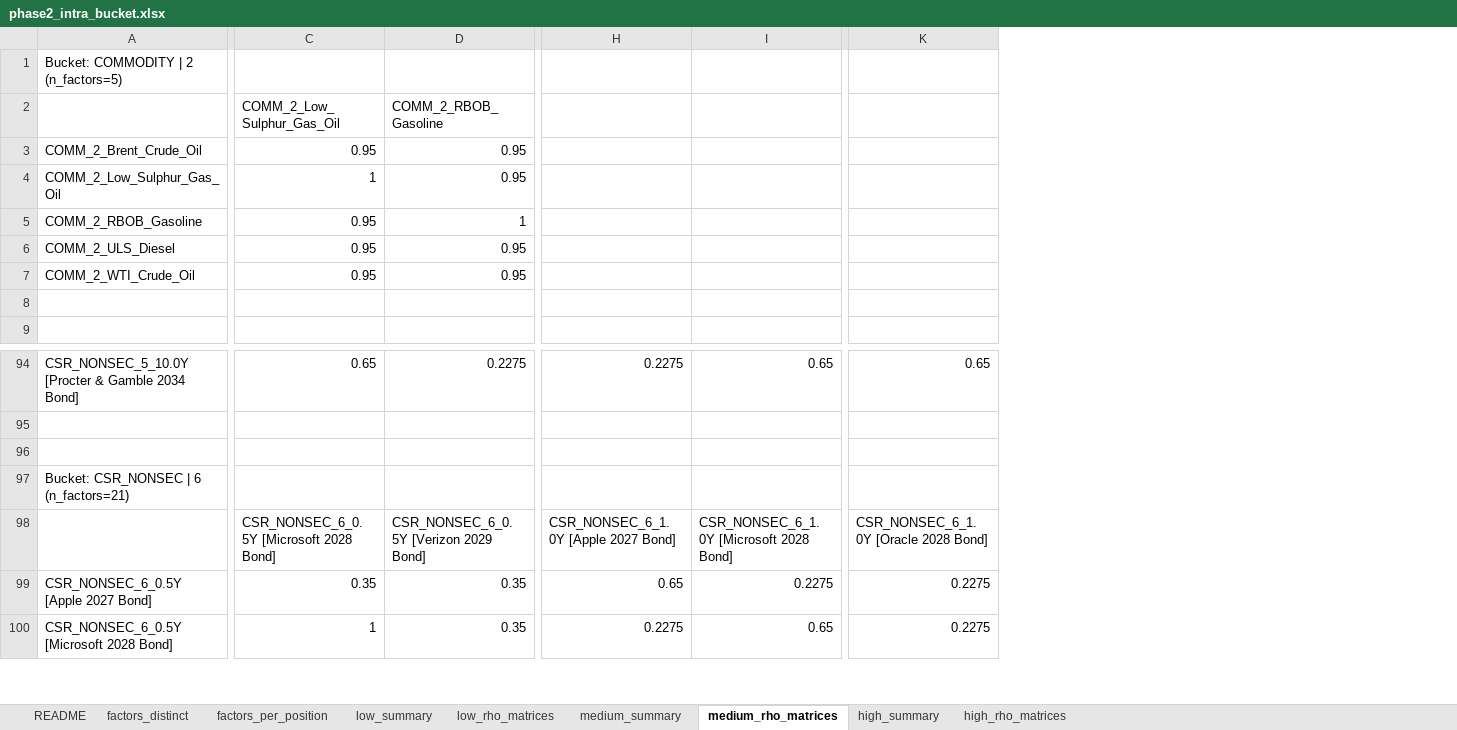
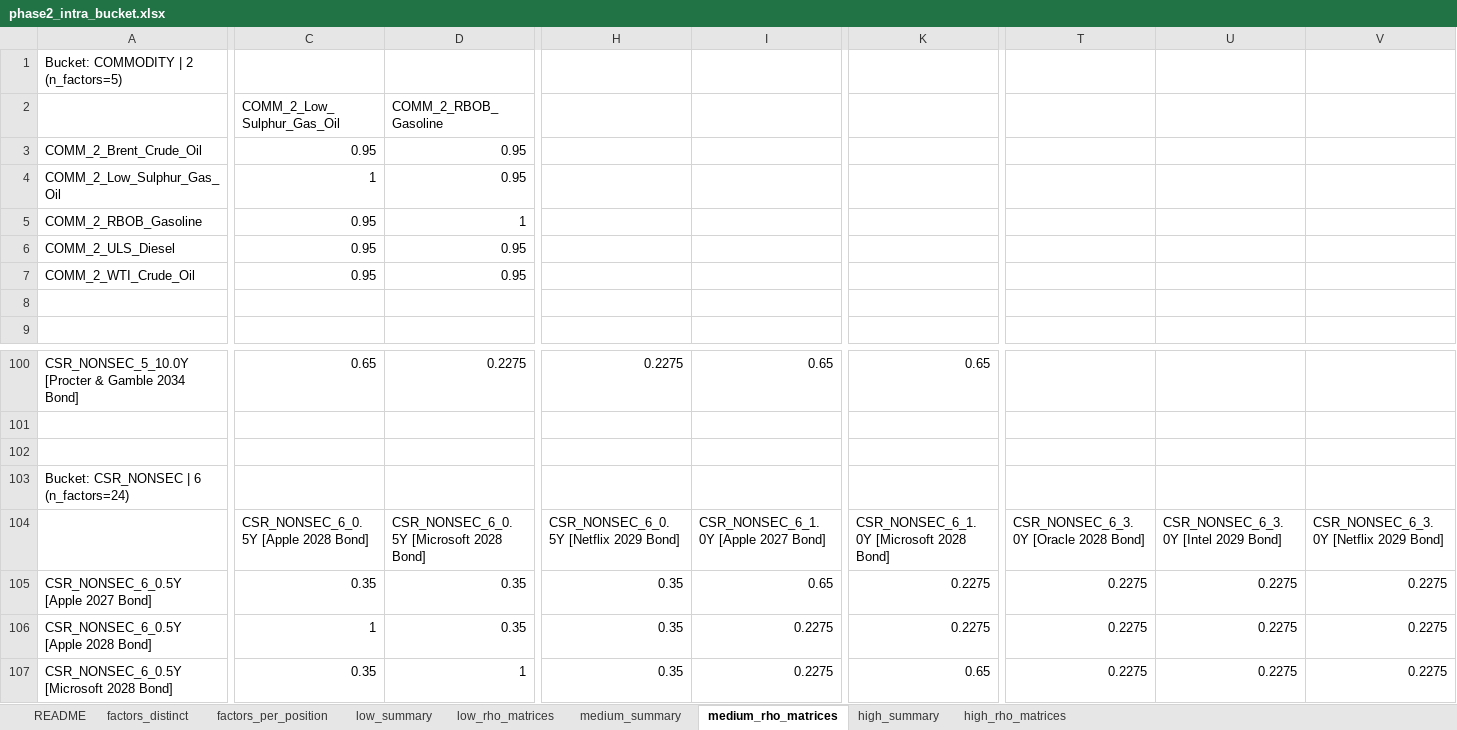
Before and after one commit to amitsharma90-source/FRTB-standardized-approach, an Excel workbook: FRTB Standardized approach/Output/phase2_intra_bucket.xlsx, sheet medium_rho_matrices, drawn as a sheet; only a part is shown, gaps mark what is left out; values as stored, in another font and other column widths than the file's, no borders; addresses are those after the commit; rows hold the shown columns only; the diff covers the shown part only; the diff names each change by its address in the sheet, - before the commit and + after, or states it on an @@ line.

```diff
--- a/FRTB Standardized approach/Output/phase2_intra_bucket.xlsx (sheet medium_rho_matrices)
+++ b/FRTB Standardized approach/Output/phase2_intra_bucket.xlsx (sheet medium_rho_matrices)
+column T, rows 104-105: CSR_NONSEC_6_3.0Y [Oracle 2028 Bond] | 0.2275; row 107: 0.2275
+column U, rows 104-105: CSR_NONSEC_6_3.0Y [Intel 2029 Bond] | 0.2275; row 107: 0.2275
+column V, rows 104-105: CSR_NONSEC_6_3.0Y [Netflix 2029 Bond] | 0.2275; row 107: 0.2275
-A103: Bucket: CSR_NONSEC | 6 (n_factors=21)
+A103: Bucket: CSR_NONSEC | 6 (n_factors=24)
-C104 (COMM_2_Low_Sulphur_Gas_Oil): CSR_NONSEC_6_0.5Y [Microsoft 2028 Bond]
+C104 (COMM_2_Low_Sulphur_Gas_Oil): CSR_NONSEC_6_0.5Y [Apple 2028 Bond]
-D104 (COMM_2_RBOB_Gasoline): CSR_NONSEC_6_0.5Y [Verizon 2029 Bond]
+D104 (COMM_2_RBOB_Gasoline): CSR_NONSEC_6_0.5Y [Microsoft 2028 Bond]
-H104: CSR_NONSEC_6_1.0Y [Apple 2027 Bond]
+H104: CSR_NONSEC_6_0.5Y [Netflix 2029 Bond]
-I104: CSR_NONSEC_6_1.0Y [Microsoft 2028 Bond]
+I104: CSR_NONSEC_6_1.0Y [Apple 2027 Bond]
-K104: CSR_NONSEC_6_1.0Y [Oracle 2028 Bond]
+K104: CSR_NONSEC_6_1.0Y [Microsoft 2028 Bond]
-H105: 0.65
+H105: 0.35
-I105: 0.2275
+I105: 0.65
+row 106: CSR_NONSEC_6_0.5Y [Apple 2028 Bond] | 1 | 0.35 | 0.35 | 0.2275 | 0.2275 | 0.2275 | 0.2275 | 0.2275
-C107 (COMM_2_Low_Sulphur_Gas_Oil): 1
+C107 (COMM_2_Low_Sulphur_Gas_Oil): 0.35
-D107 (COMM_2_RBOB_Gasoline): 0.35
+D107 (COMM_2_RBOB_Gasoline): 1
-H107: 0.2275
+H107: 0.35
-I107: 0.65
+I107: 0.2275
-K107: 0.2275
+K107: 0.65
```
Also changed, not shown: 48 added rows, 11 removed rows and 614 edited cells elsewhere in this sheet, sheet factors_per_position, sheet low_rho_matrices, sheet high_rho_matrices, sheet factors_distinct, sheet medium_summary, sheet low_summary, 1 more sheet, hidden cells, FRTB Standardized approach/Output/FRTB_SA_Capital.xlsx, FRTB Standardized approach/Output/phase1_weighted_sensitivities.xlsx, 2 other files.
